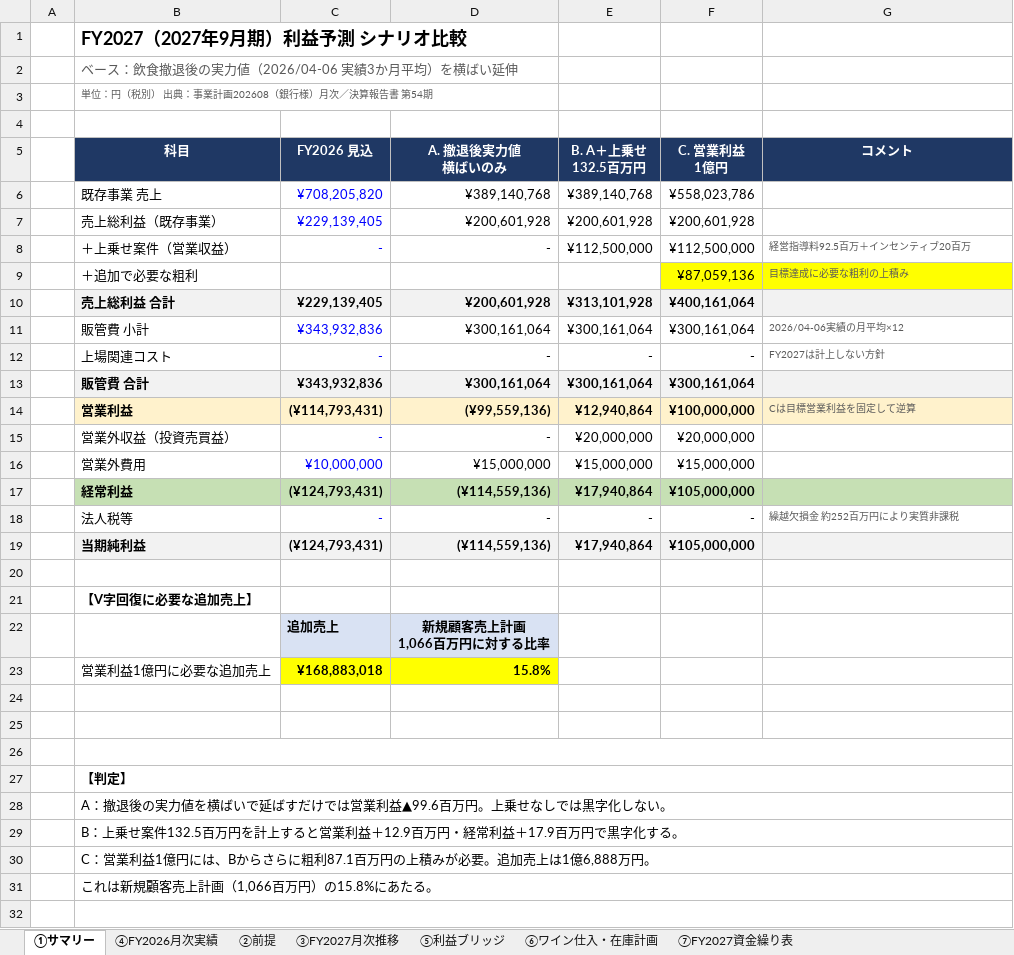
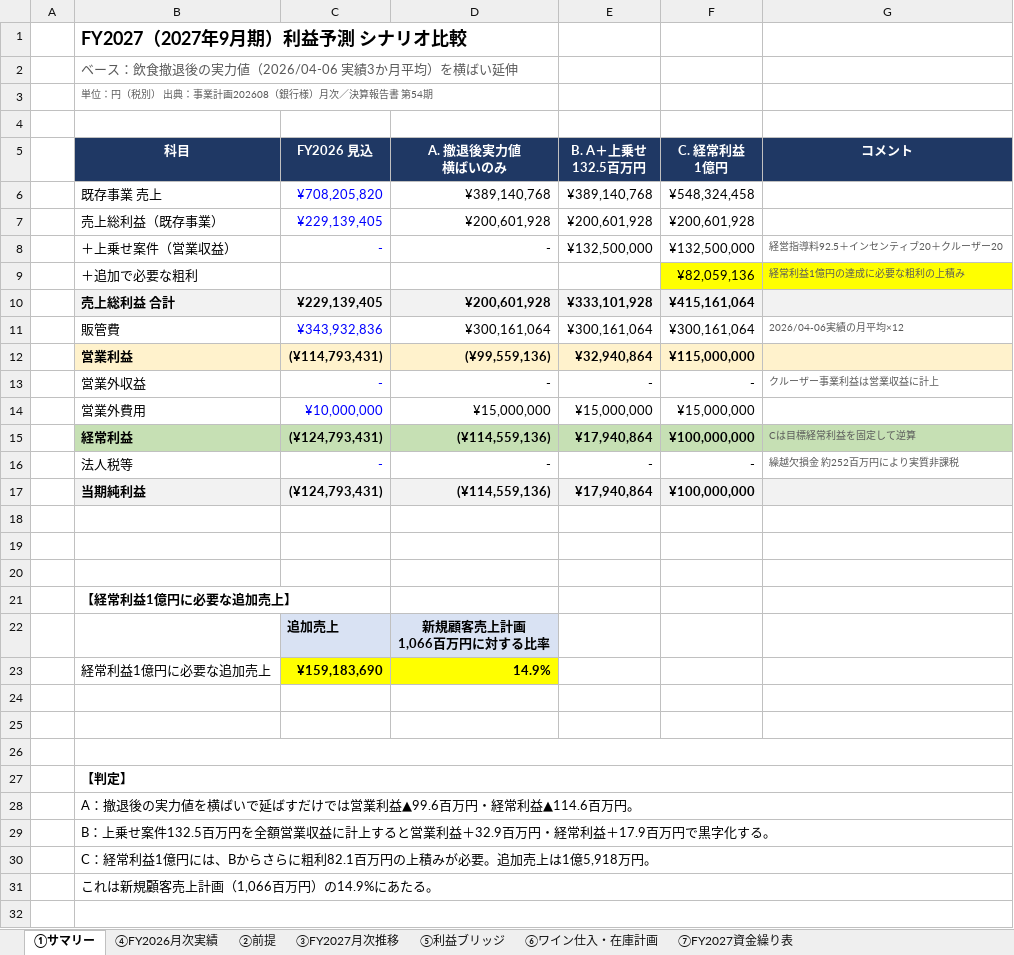
Before and after one commit to nakano-winebank/wine-auction, an Excel workbook: out/WineBank_FY2027_forecast.xlsx, sheet ①サマリー, drawn as a sheet; only a part is shown; values as stored, in another font and other column widths than the file's, no borders; removed rows and columns are numbered as before the commit, all else as after; ↵ is a line break in a cell; the diff covers the shown part only; the diff names each change by its address in the sheet, - before the commit and + after, or states it on an @@ line.

Commit message:
上場関連コストを削除、クルーザー事業利益を営業収益へ、目標を経常利益1億円に変更
- 上場関連コストの項目を全シートから削除（②③⑤⑦①）。
  ③の販管費は小計／合計の2行を1行に統合
- クルーザー事業利益20百万円を営業外収益から営業収益へ区分変更。
  投資損益ではなく事業利益のため。2027/03に10百万円、2027/09に10百万円の
  2回計上とし、計上月は②前提で変更可能
- ①サマリーのプランCの目標を営業利益1億円から経常利益1億円に変更。
  必要な追加売上は159,183,690円（新規顧客売上計画の14.9%）
- ⑦資金繰り表は投資売買益（財務収支）を廃止し、クルーザー事業利益入金
  （営業収入・税込）に移設

数式1,027本、エラー0で再計算検証済み。

```diff
--- a/out/WineBank_FY2027_forecast.xlsx (sheet ①サマリー)
+++ b/out/WineBank_FY2027_forecast.xlsx (sheet ①サマリー)
-F5: C. 営業利益 ↵ 1億円
+F5: C. 経常利益 ↵ 1億円
-F6 (C. 経常利益 1億円): ¥558,023,786
+F6 (C. 経常利益 1億円): ¥548,324,458
-E8 (B. A＋上乗せ 132.5百万円): ¥112,500,000
+E8 (B. A＋上乗せ 132.5百万円): ¥132,500,000
-F8 (C. 経常利益 1億円): ¥112,500,000
+F8 (C. 経常利益 1億円): ¥132,500,000
-G8 (コメント): 経営指導料92.5百万＋インセンティブ20百万
+G8 (コメント): 経営指導料92.5＋インセンティブ20＋クルーザー20
-F9 (C. 経常利益 1億円): ¥87,059,136
+F9 (C. 経常利益 1億円): ¥82,059,136
-G9 (コメント): 目標達成に必要な粗利の上積み
+G9 (コメント): 経常利益1億円の達成に必要な粗利の上積み
-E10 (B. A＋上乗せ 132.5百万円): ¥313,101,928
+E10 (B. A＋上乗せ 132.5百万円): ¥333,101,928
-F10 (C. 経常利益 1億円): ¥400,161,064
+F10 (C. 経常利益 1億円): ¥415,161,064
-B11 (科目): 販管費 小計
+B11 (科目): 販管費
-row 12:  | 上場関連コスト | - | - | - | - | FY2027は計上しない方針
-row 13:  | 販管費 合計 | ¥343,932,836 | ¥300,161,064 | ¥300,161,064 | ¥300,161,064
-E12 (B. A＋上乗せ 132.5百万円): ¥12,940,864
+E12 (B. A＋上乗せ 132.5百万円): ¥32,940,864
-F12 (C. 経常利益 1億円): ¥100,000,000
+F12 (C. 経常利益 1億円): ¥115,000,000
-G12 (コメント): Cは目標営業利益を固定して逆算
+G12 (コメント): (empty)
-row 15:  | 営業外収益（投資売買益） | - | - | ¥20,000,000 | ¥20,000,000
+row 13:  | 営業外収益 | - | - | - | - | クルーザー事業利益は営業収益に計上
-F15 (C. 経常利益 1億円): ¥105,000,000
+F15 (C. 経常利益 1億円): ¥100,000,000
-G15 (コメント): (empty)
+G15 (コメント): Cは目標経常利益を固定して逆算
-F17 (C. 経常利益 1億円): ¥105,000,000
+F17 (C. 経常利益 1億円): ¥100,000,000
+row 19: (empty)
+row 20: (empty)
-B21 (科目): 【V字回復に必要な追加売上】
+B21 (科目): 【経常利益1億円に必要な追加売上】
-row 23:  | 営業利益1億円に必要な追加売上 | ¥168,883,018 | 15.8%
+row 23:  | 経常利益1億円に必要な追加売上 | ¥159,183,690 | 14.9%
-B28 (科目): …▲99.6百万円。上乗せなしでは黒字化しない。
+B28 (科目): …▲99.6百万円・経常利益▲114.6百万円。
-B29 (科目): …百万円を計上すると営業利益＋12.9百万円・…
+B29 (科目): …百万円を全額営業収益に計上すると営業利益＋32.9百万円・…
-B30 (科目): C：営業利益1億円には、Bからさらに粗利87.1百万円の上積みが必要。追加売上は1億6,888万円。
+B30 (科目): C：経常利益1億円には、Bからさらに粗利82.1百万円の上積みが必要。追加売上は1億5,918万円。
-B31 (科目): これは新規顧客売上計画（1,066百万円）の15.8%にあたる。
+B31 (科目): これは新規顧客売上計画（1,066百万円）の14.9%にあたる。
```
Also changed, not shown: 1 added row, 1 removed row and 1 edited cell elsewhere in this sheet, sheet ⑦FY2027資金繰り表, sheet ③FY2027月次推移, sheet ②前提, sheet ⑤利益ブリッジ, formulas that keep their value, charts or pictures, 2 other files.
